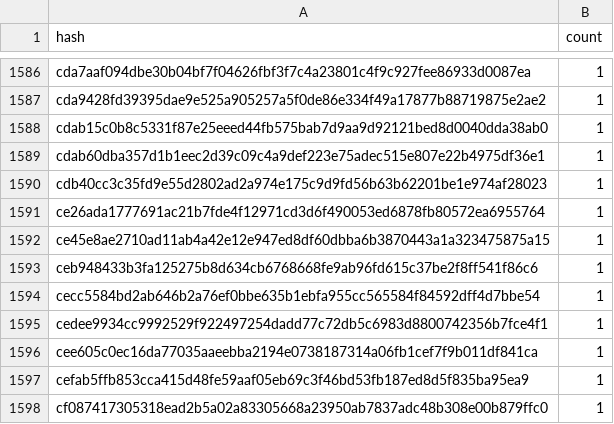
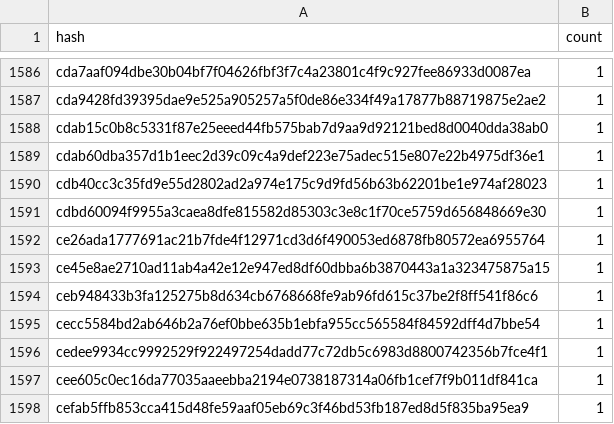
Before and after one commit to stellar-experimental/contract-wasms, a CSV file: analysis/dupe-code.csv, drawn as a sheet; only a part is shown, gaps mark what is left out; the shorter side is filled out with more unchanged rows; the diff names each change by its address in the sheet, - before the commit and + after, or states it on an @@ line.

```diff
--- a/analysis/dupe-code.csv
+++ b/analysis/dupe-code.csv
+row 1591: cdbd60094f9955a3caea8dfe815582d85303c3e8c1f70ce5759d656848669e30 | 1
```
Also changed, not shown: analysis/dupe-sections.csv, analysis/dupe-specs.csv, 14 other files.
